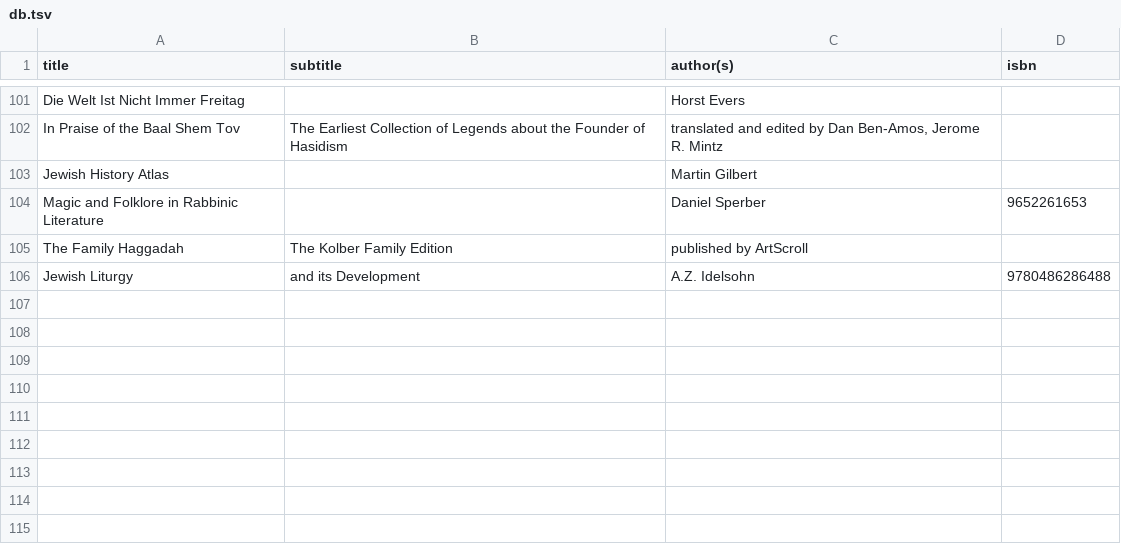
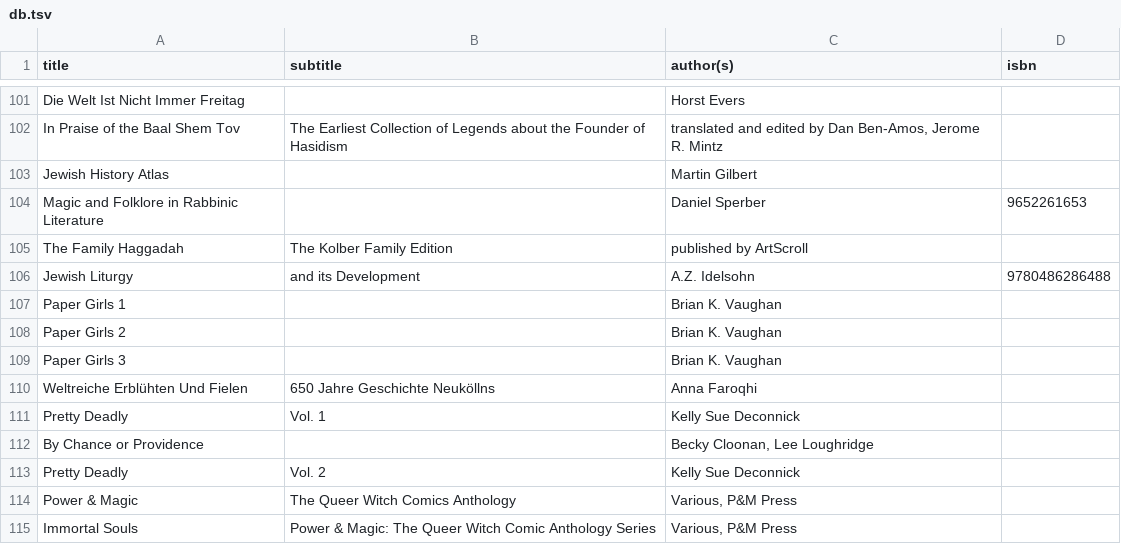
Before and after one commit to emgrasmeder/library, a TSV file: db.tsv, drawn as a sheet; only a part is shown, gaps mark what is left out; the diff names each change by its address in the sheet, - before the commit and + after, or states it on an @@ line.

Commit message:
booooks

```diff
--- a/db.tsv
+++ b/db.tsv
+row 107: Paper Girls 1 |  | Brian K. Vaughan
+row 108: Paper Girls 2 |  | Brian K. Vaughan
+row 109: Paper Girls 3 |  | Brian K. Vaughan
+row 110: Weltreiche Erblühten Und Fielen | 650 Jahre Geschichte Neuköllns | Anna Faroqhi
+row 111: Pretty Deadly | Vol. 1 | Kelly Sue Deconnick
+row 112: By Chance or Providence |  | Becky Cloonan, Lee Loughridge
+row 113: Pretty Deadly | Vol. 2 | Kelly Sue Deconnick
+row 114: Power & Magic | The Queer Witch Comics Anthology | Various, P&M Press
+row 115: Immortal Souls | Power & Magic: The Queer Witch Comic Anthology Series | Various, P&M Press
```
